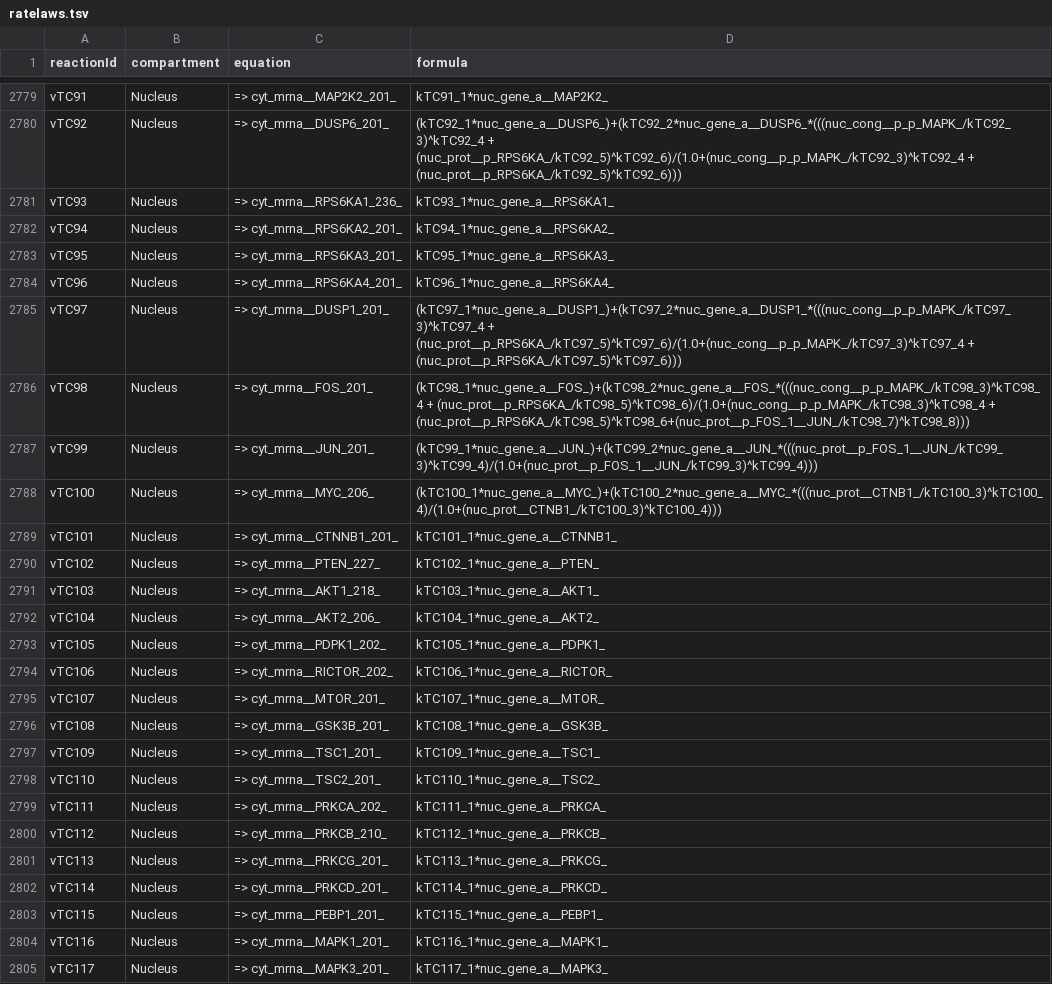
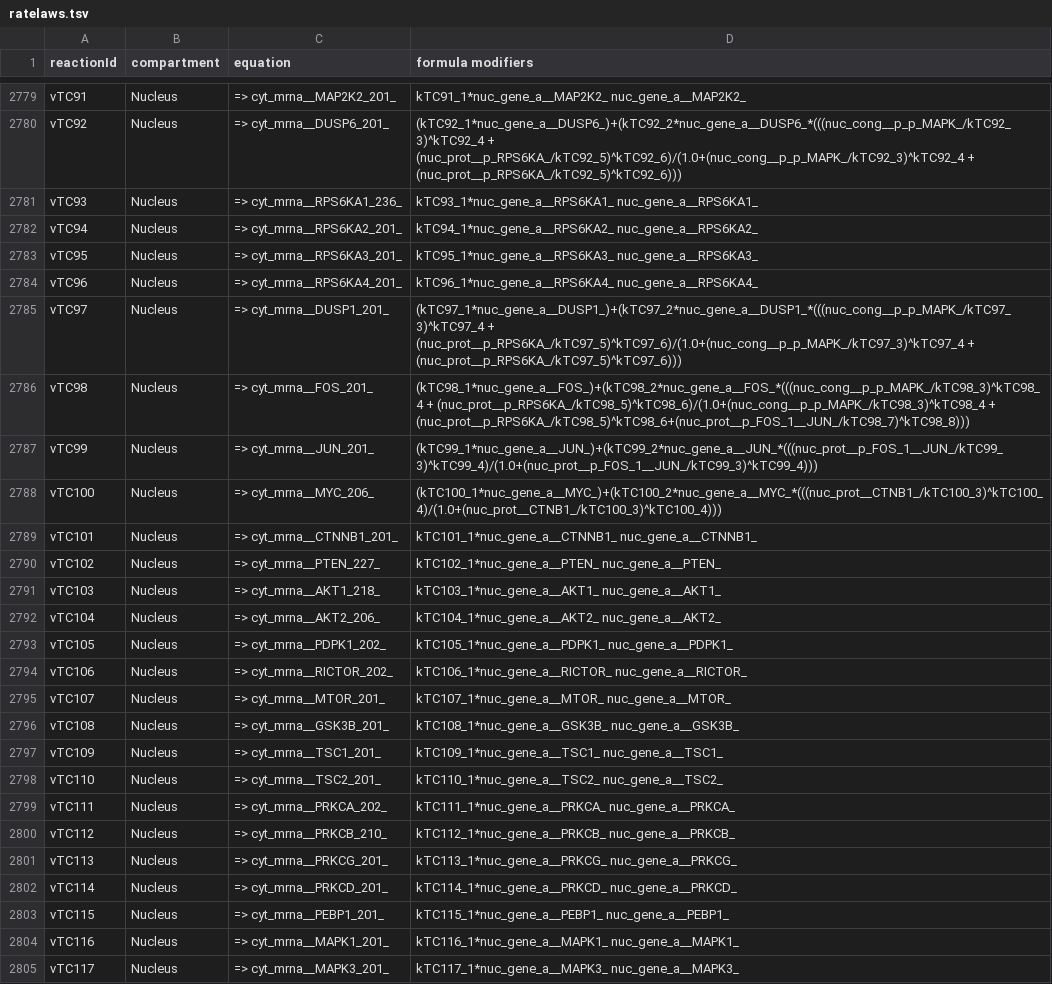
Before and after one commit to SPARCED/Version2, a TSV file: models/official/2027/data/SPARCED/ratelaws.tsv, drawn as a sheet; only a part is shown, gaps mark what is left out; the diff covers the shown part only; the diff names each change by its address in the sheet, - before the commit and + after, or states it on an @@ line.

Commit message:
Add some modifiers

```diff
--- a/models/official/2027/data/SPARCED/ratelaws.tsv
+++ b/models/official/2027/data/SPARCED/ratelaws.tsv
-D1: formula
+D1: formula modifiers
-D2779 (formula modifiers): kTC91_1*nuc_gene_a__MAP2K2_
+D2779 (formula modifiers): kTC91_1*nuc_gene_a__MAP2K2_ nuc_gene_a__MAP2K2_
-D2781 (formula modifiers): kTC93_1*nuc_gene_a__RPS6KA1_
+D2781 (formula modifiers): kTC93_1*nuc_gene_a__RPS6KA1_ nuc_gene_a__RPS6KA1_
-D2782 (formula modifiers): kTC94_1*nuc_gene_a__RPS6KA2_
+D2782 (formula modifiers): kTC94_1*nuc_gene_a__RPS6KA2_ nuc_gene_a__RPS6KA2_
-D2783 (formula modifiers): kTC95_1*nuc_gene_a__RPS6KA3_
+D2783 (formula modifiers): kTC95_1*nuc_gene_a__RPS6KA3_ nuc_gene_a__RPS6KA3_
-D2784 (formula modifiers): kTC96_1*nuc_gene_a__RPS6KA4_
+D2784 (formula modifiers): kTC96_1*nuc_gene_a__RPS6KA4_ nuc_gene_a__RPS6KA4_
-D2789 (formula modifiers): kTC101_1*nuc_gene_a__CTNNB1_
+D2789 (formula modifiers): kTC101_1*nuc_gene_a__CTNNB1_ nuc_gene_a__CTNNB1_
-D2790 (formula modifiers): kTC102_1*nuc_gene_a__PTEN_
+D2790 (formula modifiers): kTC102_1*nuc_gene_a__PTEN_ nuc_gene_a__PTEN_
-D2791 (formula modifiers): kTC103_1*nuc_gene_a__AKT1_
+D2791 (formula modifiers): kTC103_1*nuc_gene_a__AKT1_ nuc_gene_a__AKT1_
-D2792 (formula modifiers): kTC104_1*nuc_gene_a__AKT2_
+D2792 (formula modifiers): kTC104_1*nuc_gene_a__AKT2_ nuc_gene_a__AKT2_
-D2793 (formula modifiers): kTC105_1*nuc_gene_a__PDPK1_
+D2793 (formula modifiers): kTC105_1*nuc_gene_a__PDPK1_ nuc_gene_a__PDPK1_
-D2794 (formula modifiers): kTC106_1*nuc_gene_a__RICTOR_
+D2794 (formula modifiers): kTC106_1*nuc_gene_a__RICTOR_ nuc_gene_a__RICTOR_
-D2795 (formula modifiers): kTC107_1*nuc_gene_a__MTOR_
+D2795 (formula modifiers): kTC107_1*nuc_gene_a__MTOR_ nuc_gene_a__MTOR_
-D2796 (formula modifiers): kTC108_1*nuc_gene_a__GSK3B_
+D2796 (formula modifiers): kTC108_1*nuc_gene_a__GSK3B_ nuc_gene_a__GSK3B_
-D2797 (formula modifiers): kTC109_1*nuc_gene_a__TSC1_
+D2797 (formula modifiers): kTC109_1*nuc_gene_a__TSC1_ nuc_gene_a__TSC1_
-D2798 (formula modifiers): kTC110_1*nuc_gene_a__TSC2_
+D2798 (formula modifiers): kTC110_1*nuc_gene_a__TSC2_ nuc_gene_a__TSC2_
-D2799 (formula modifiers): kTC111_1*nuc_gene_a__PRKCA_
+D2799 (formula modifiers): kTC111_1*nuc_gene_a__PRKCA_ nuc_gene_a__PRKCA_
-D2800 (formula modifiers): kTC112_1*nuc_gene_a__PRKCB_
+D2800 (formula modifiers): kTC112_1*nuc_gene_a__PRKCB_ nuc_gene_a__PRKCB_
-D2801 (formula modifiers): kTC113_1*nuc_gene_a__PRKCG_
+D2801 (formula modifiers): kTC113_1*nuc_gene_a__PRKCG_ nuc_gene_a__PRKCG_
-D2802 (formula modifiers): kTC114_1*nuc_gene_a__PRKCD_
+D2802 (formula modifiers): kTC114_1*nuc_gene_a__PRKCD_ nuc_gene_a__PRKCD_
-D2803 (formula modifiers): kTC115_1*nuc_gene_a__PEBP1_
+D2803 (formula modifiers): kTC115_1*nuc_gene_a__PEBP1_ nuc_gene_a__PEBP1_
-D2804 (formula modifiers): kTC116_1*nuc_gene_a__MAPK1_
+D2804 (formula modifiers): kTC116_1*nuc_gene_a__MAPK1_ nuc_gene_a__MAPK1_
-D2805 (formula modifiers): kTC117_1*nuc_gene_a__MAPK3_
+D2805 (formula modifiers): kTC117_1*nuc_gene_a__MAPK3_ nuc_gene_a__MAPK3_
```
Also changed, not shown: 106 edited cells elsewhere in this file.
